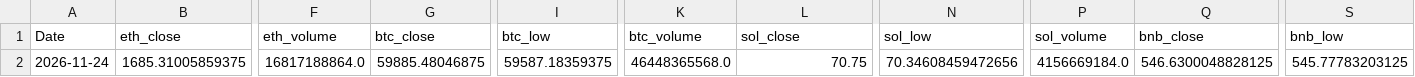
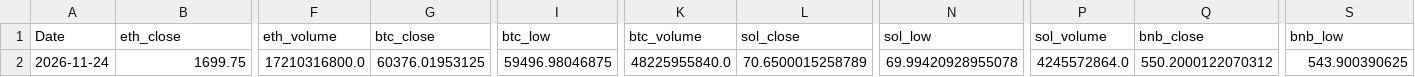
Before and after one commit to wscha231/eth-dashboard, a CSV file: lake/gold/eth_provisional_daily.csv, drawn as a sheet; only a part is shown, gaps mark what is left out; the diff covers the shown part only; the diff names each change by its address in the sheet, - before the commit and + after, or states it on an @@ line.

Commit message:
chore(data): refresh sources and settle retired forecasts

```diff
--- a/lake/gold/eth_provisional_daily.csv
+++ b/lake/gold/eth_provisional_daily.csv
-B2 (eth_close): 1685.31005859375
+B2 (eth_close): 1699.75
-F2 (eth_volume): 16817188864.0
+F2 (eth_volume): 17210316800.0
-G2 (btc_close): 59885.48046875
+G2 (btc_close): 60376.01953125
-I2 (btc_low): 59587.18359375
+I2 (btc_low): 59496.98046875
-K2 (btc_volume): 46448365568.0
+K2 (btc_volume): 48225955840.0
-L2 (sol_close): 70.75
+L2 (sol_close): 70.6500015258789
-N2 (sol_low): 70.34608459472656
+N2 (sol_low): 69.99420928955078
-P2 (sol_volume): 4156669184.0
+P2 (sol_volume): 4245572864.0
-Q2 (bnb_close): 546.6300048828125
+Q2 (bnb_close): 550.2000122070312
-S2 (bnb_low): 545.77783203125
+S2 (bnb_low): 543.900390625
```
Also changed, not shown: 46 edited cells elsewhere in this file, 19 other files.
